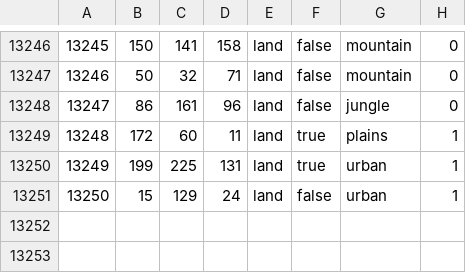
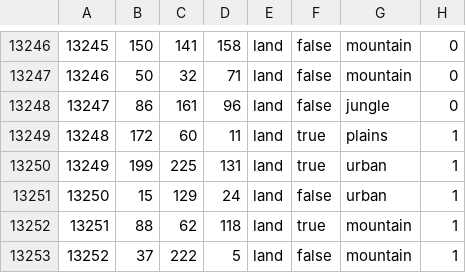
Before and after one commit to captaingen/World-in-Ashes, a CSV file: map/definition.csv, drawn as a sheet; only a part is shown, gaps mark what is left out.

```diff
--- a/map/definition.csv
+++ b/map/definition.csv
@@ -13251 +13251,3 @@
 13250;15;129;24;land;false;urban;1
+13251;88;62;118;land;true;mountain;1
+13252;37;222;5;land;false;mountain;1
```
Also changed, not shown: 21 other files.
